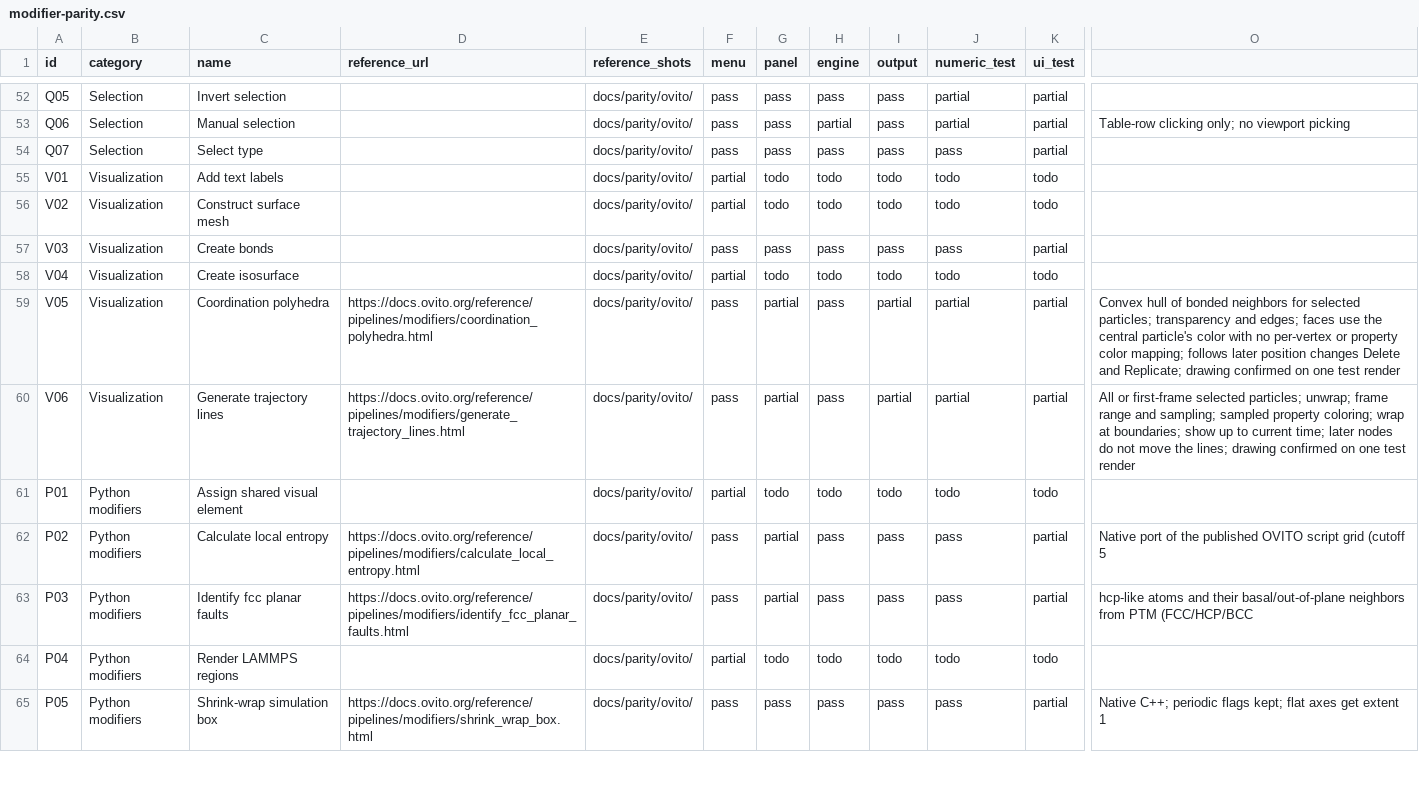
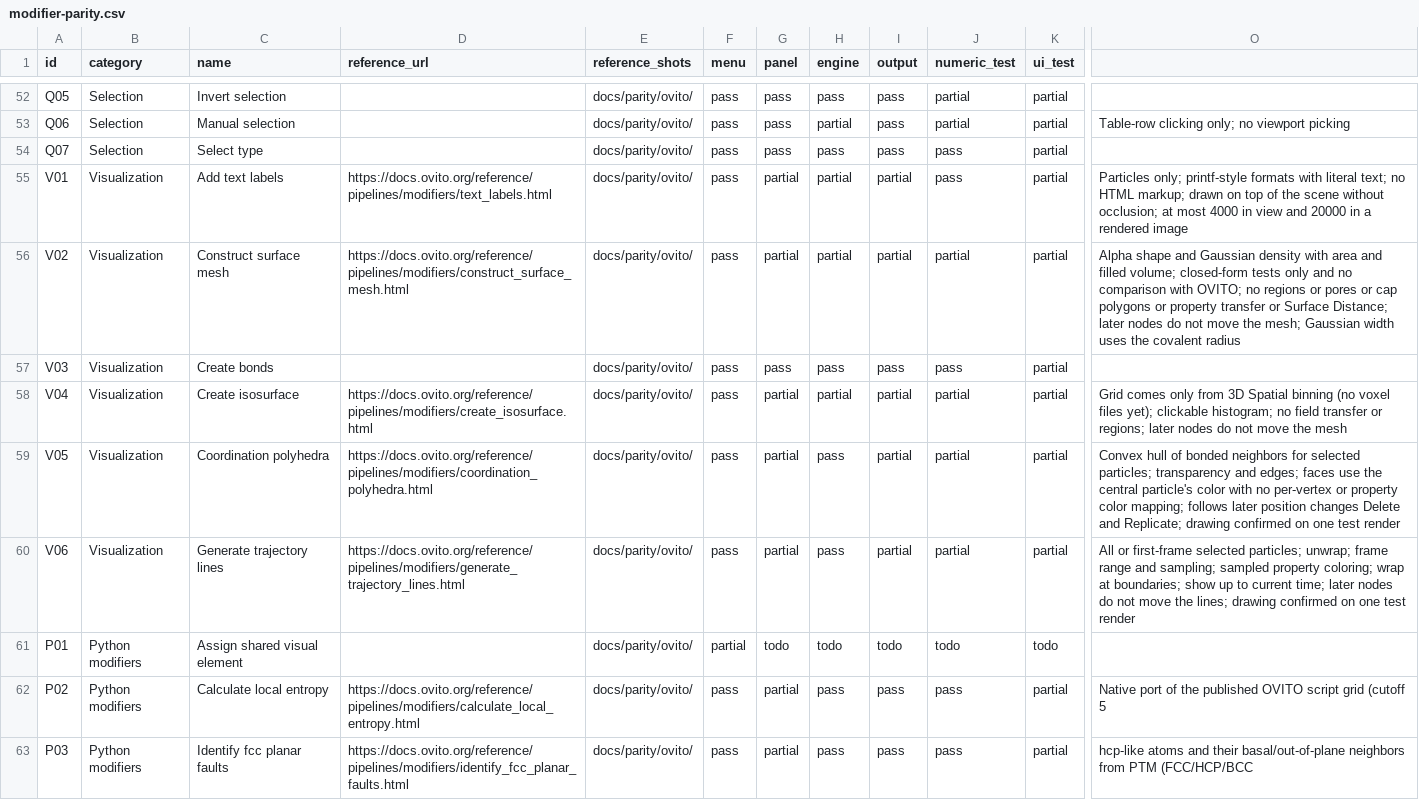
Before and after one commit to WhiteCrosstheRiver/AtomX, a CSV file: docs/modifier-parity.csv, drawn as a sheet; only a part is shown, gaps mark what is left out; the shorter side is filled out with more unchanged rows; the diff names each change by its address in the sheet, - before the commit and + after, or states it on an @@ line.

```diff
--- a/docs/modifier-parity.csv
+++ b/docs/modifier-parity.csv
-D55 (reference_url): (empty)
+D55 (reference_url): https://docs.ovito.org/reference/pipelines/modifiers/text_labels.html
-F55:F56 (menu): partial
+F55:F56 (menu): pass
-G55:G56 (panel): todo
+G55:G56 (panel): partial
-H55:H56 (engine): todo
+H55:H56 (engine): partial
-I55:I56 (output): todo
+I55:I56 (output): partial
-J55 (numeric_test): todo
+J55 (numeric_test): pass
-K55:K56 (ui_test): todo
+K55:K56 (ui_test): partial
-O55: (empty)
+O55: Particles only; printf-style formats with literal text; no HTML markup; drawn on top of the scene without occlusion; at most 4000 in view and 20000 in a rendered image
-D56 (reference_url): (empty)
+D56 (reference_url): https://docs.ovito.org/reference/pipelines/modifiers/construct_surface_mesh.html
-J56 (numeric_test): todo
+J56 (numeric_test): partial
-O56: (empty)
+O56: Alpha shape and Gaussian density with area and filled volume; closed-form tests only and no comparison with OVITO; no regions or pores or cap polygons or property transfer or Surface Distance; later nodes do not move the mesh; Gaussian width uses the covalent radius
-D58 (reference_url): (empty)
+D58 (reference_url): https://docs.ovito.org/reference/pipelines/modifiers/create_isosurface.html
-F58 (menu): partial
+F58 (menu): pass
-G58 (panel): todo
+G58 (panel): partial
-H58 (engine): todo
+H58 (engine): partial
-I58 (output): todo
+I58 (output): partial
-J58 (numeric_test): todo
+J58 (numeric_test): partial
-K58 (ui_test): todo
+K58 (ui_test): partial
-O58: (empty)
+O58: Grid comes only from 3D Spatial binning (no voxel files yet); clickable histogram; no field transfer or regions; later nodes do not move the mesh
```
Also changed, not shown: 11 other files.
